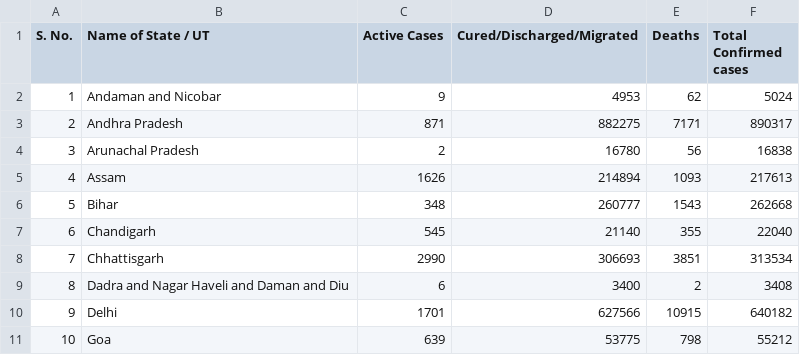
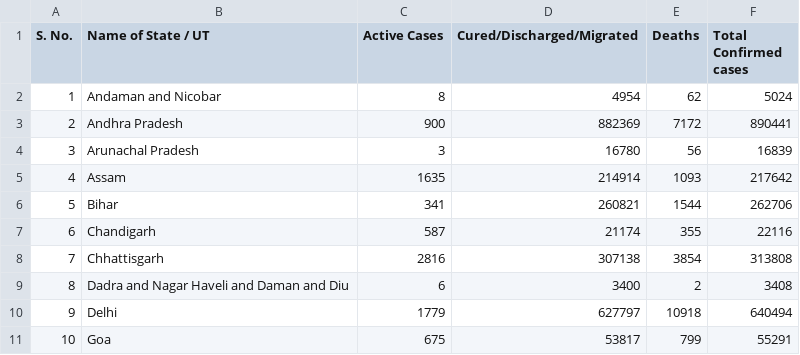
Before and after one commit to shivanshsinghal107/COVID-19-India-Dataset, a CSV file: covid_india.csv, drawn as a sheet; only a part is shown; the diff covers the shown part only.

Commit message:
Updated India's covid-19 data

```diff
--- a/covid_india.csv
+++ b/covid_india.csv
@@ -1,11 +1,11 @@
 S. No.,Name of State / UT,Active Cases,Cured/Discharged/Migrated,Deaths,Total Confirmed cases
-1,Andaman and Nicobar,9,4953,62,5024
-2,Andhra Pradesh,871,882275,7171,890317
-3,Arunachal Pradesh,2,16780,56,16838
-4,Assam,1626,214894,1093,217613
-5,Bihar,348,260777,1543,262668
-6,Chandigarh,545,21140,355,22040
-7,Chhattisgarh,2990,306693,3851,313534
+1,Andaman and Nicobar,8,4954,62,5024
+2,Andhra Pradesh,900,882369,7172,890441
+3,Arunachal Pradesh,3,16780,56,16839
+4,Assam,1635,214914,1093,217642
+5,Bihar,341,260821,1544,262706
+6,Chandigarh,587,21174,355,22116
+7,Chhattisgarh,2816,307138,3854,313808
 8,Dadra and Nagar Haveli and Daman and Diu,6,3400,2,3408
-9,Delhi,1701,627566,10915,640182
-10,Goa,639,53775,798,55212
+9,Delhi,1779,627797,10918,640494
+10,Goa,675,53817,799,55291
```
Also changed, not shown: 85 edited cells elsewhere in this file.
